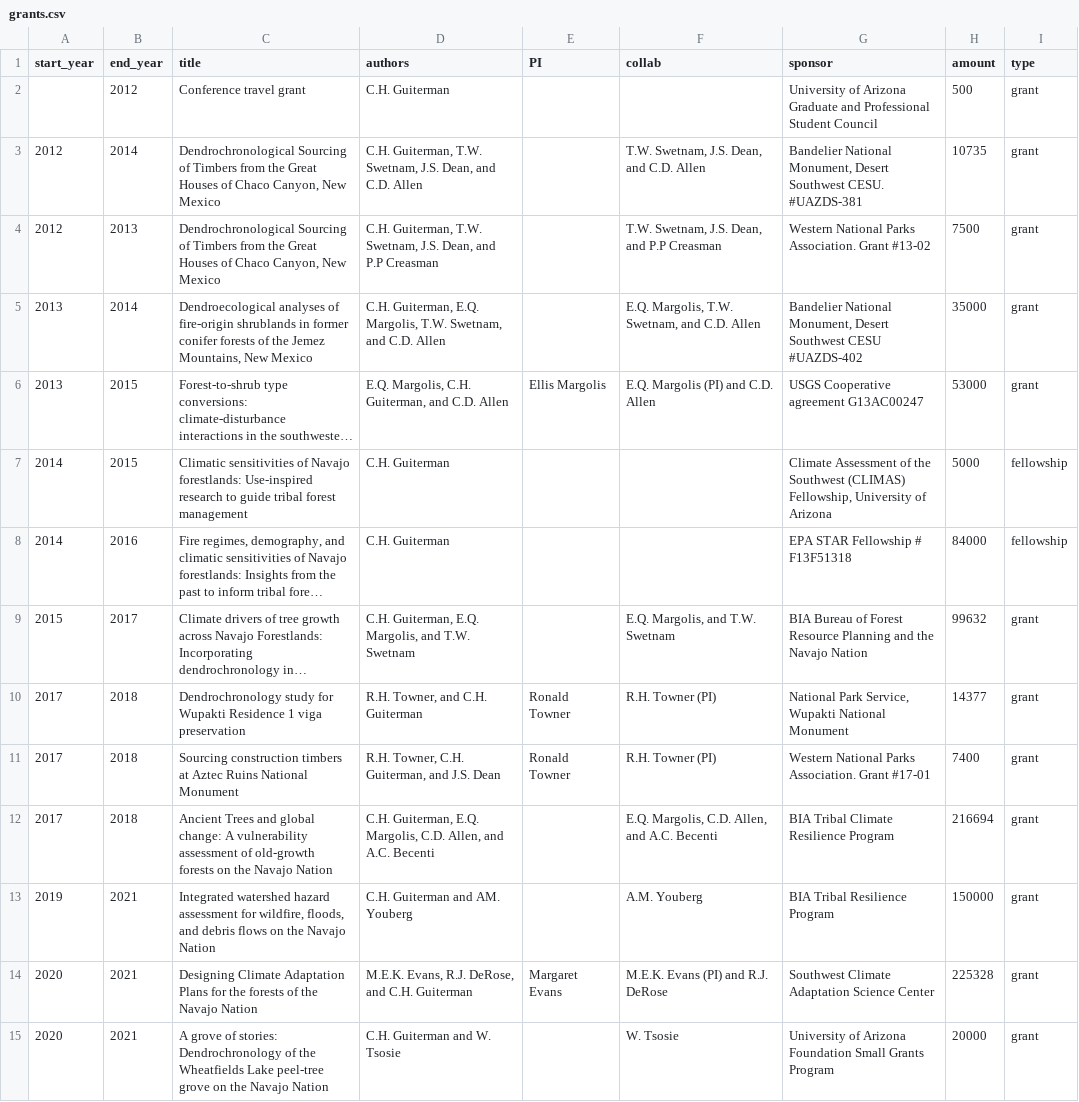
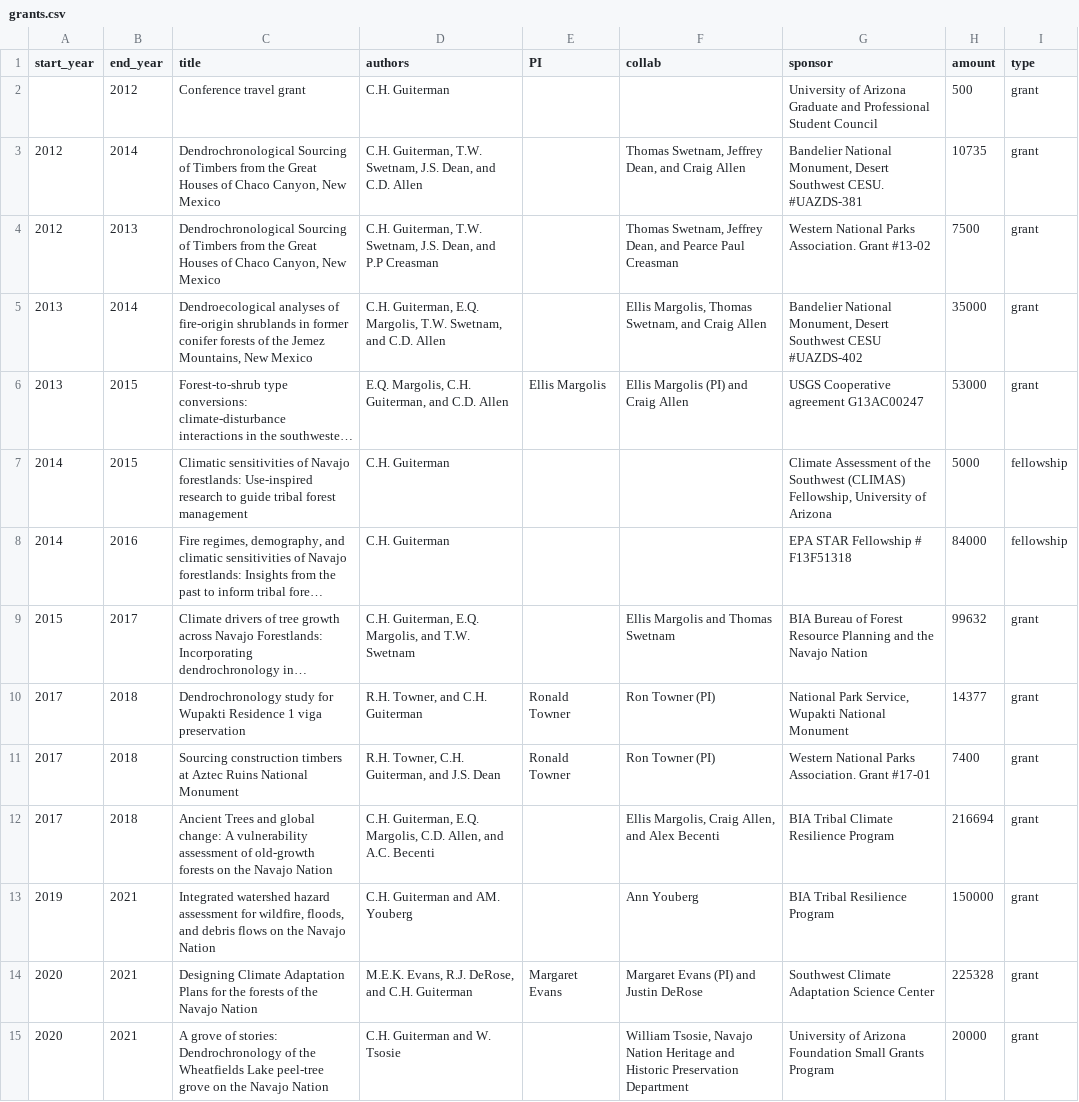
Before and after one commit to chguiterman/CV, a CSV file: data/grants.csv, drawn as a sheet; long unchanged cells end in …; the diff names each change by its address in the sheet, - before the commit and + after, or states it on an @@ line.

Commit message:
add full names, update titles

```diff
--- a/data/grants.csv
+++ b/data/grants.csv
-F3 (collab): T.W. Swetnam, J.S. Dean, and C.D. Allen
+F3 (collab): Thomas Swetnam, Jeffrey Dean, and Craig Allen
-F4 (collab): T.W. Swetnam, J.S. Dean, and P.P Creasman
+F4 (collab): Thomas Swetnam, Jeffrey Dean, and Pearce Paul Creasman
-F5 (collab): E.Q. Margolis, T.W. Swetnam, and C.D. Allen
+F5 (collab): Ellis Margolis, Thomas Swetnam, and Craig Allen
-F6 (collab): E.Q. Margolis (PI) and C.D. Allen
+F6 (collab): Ellis Margolis (PI) and Craig Allen
-F9 (collab): E.Q. Margolis, and T.W. Swetnam
+F9 (collab): Ellis Margolis and Thomas Swetnam
-F10:F11 (collab): R.H. Towner (PI)
+F10:F11 (collab): Ron Towner (PI)
-F12 (collab): E.Q. Margolis, C.D. Allen, and A.C. Becenti
+F12 (collab): Ellis Margolis, Craig Allen, and Alex Becenti
-F13 (collab): A.M. Youberg
+F13 (collab): Ann Youberg
-F14 (collab): M.E.K. Evans (PI) and R.J. DeRose
+F14 (collab): Margaret Evans (PI) and Justin DeRose
-F15 (collab): W. Tsosie
+F15 (collab): William Tsosie, Navajo Nation Heritage and Historic Preservation Department
```
Also changed, not shown: data/education.csv, data/presentations.csv.
